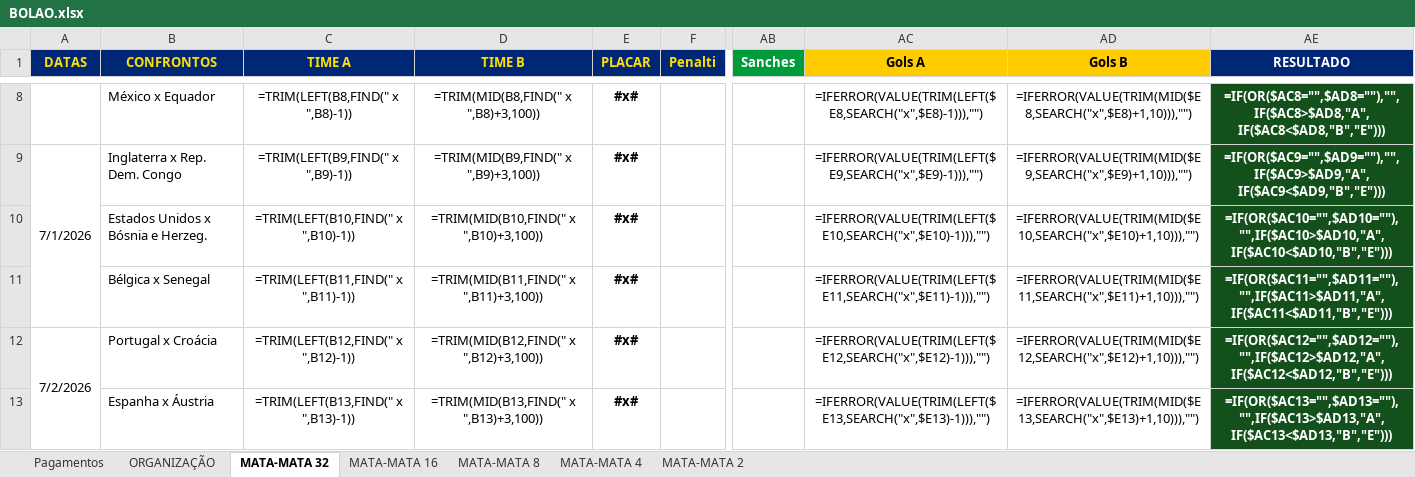
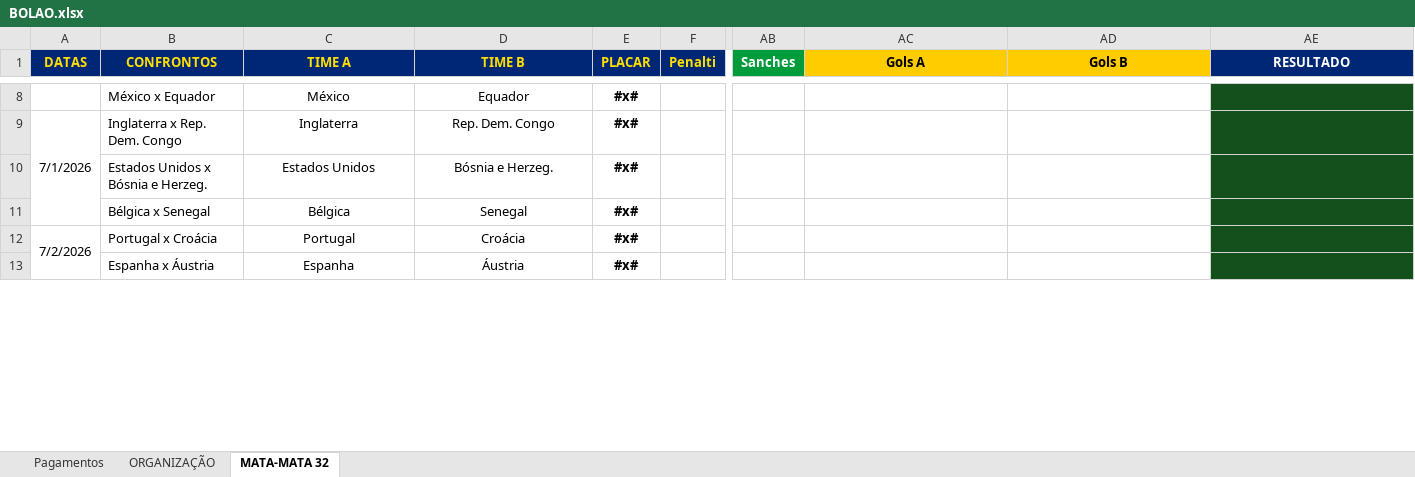
Before and after one commit to ChristianBranco/BolaoCopa, an Excel workbook: BOLAO.xlsx, sheet MATA-MATA 32, drawn as a sheet; only a part is shown, gaps mark what is left out; values as stored, in another font and other column widths than the file's, no borders; formulas without a stored value are shown as written; conditional formats not drawn; the diff covers the shown part only; the diff names each change by its address in the sheet, - before the commit and + after, or states it on an @@ line.

```diff
--- a/BOLAO.xlsx (sheet MATA-MATA 32)
+++ b/BOLAO.xlsx (sheet MATA-MATA 32)
-sheet tab: MATA-MATA 16
-sheet tab: MATA-MATA 8
-sheet tab: MATA-MATA 4
-sheet tab: MATA-MATA 2
-C8 (TIME A): =TRIM(LEFT(B8,FIND(" x ",B8)-1))
+C8 (TIME A): México
-D8 (TIME B): =TRIM(MID(B8,FIND(" x ",B8)+3,100))
+D8 (TIME B): Equador
-AC8 (Gols A): =IFERROR(VALUE(TRIM(LEFT($E8,SEARCH("x",$E8)-1))),"")
+AC8 (Gols A): (empty)
-AD8 (Gols B): =IFERROR(VALUE(TRIM(MID($E8,SEARCH("x",$E8)+1,10))),"")
+AD8 (Gols B): (empty)
-AE8 (RESULTADO): =IF(OR($AC8="",$AD8=""),"",IF($AC8>$AD8,"A",IF($AC8<$AD8,"B","E")))
+AE8 (RESULTADO): (empty)
-C9 (TIME A): =TRIM(LEFT(B9,FIND(" x ",B9)-1))
+C9 (TIME A): Inglaterra
-D9 (TIME B): =TRIM(MID(B9,FIND(" x ",B9)+3,100))
+D9 (TIME B): Rep. Dem. Congo
-AC9 (Gols A): =IFERROR(VALUE(TRIM(LEFT($E9,SEARCH("x",$E9)-1))),"")
+AC9 (Gols A): (empty)
-AD9 (Gols B): =IFERROR(VALUE(TRIM(MID($E9,SEARCH("x",$E9)+1,10))),"")
+AD9 (Gols B): (empty)
-AE9 (RESULTADO): =IF(OR($AC9="",$AD9=""),"",IF($AC9>$AD9,"A",IF($AC9<$AD9,"B","E")))
+AE9 (RESULTADO): (empty)
-C10 (TIME A): =TRIM(LEFT(B10,FIND(" x ",B10)-1))
+C10 (TIME A): Estados Unidos
-D10 (TIME B): =TRIM(MID(B10,FIND(" x ",B10)+3,100))
+D10 (TIME B): Bósnia e Herzeg.
-AC10 (Gols A): =IFERROR(VALUE(TRIM(LEFT($E10,SEARCH("x",$E10)-1))),"")
+AC10 (Gols A): (empty)
-AD10 (Gols B): =IFERROR(VALUE(TRIM(MID($E10,SEARCH("x",$E10)+1,10))),"")
+AD10 (Gols B): (empty)
-AE10 (RESULTADO): =IF(OR($AC10="",$AD10=""),"",IF($AC10>$AD10,"A",IF($AC10<$AD10,"B","E")))
+AE10 (RESULTADO): (empty)
-C11 (TIME A): =TRIM(LEFT(B11,FIND(" x ",B11)-1))
+C11 (TIME A): Bélgica
-D11 (TIME B): =TRIM(MID(B11,FIND(" x ",B11)+3,100))
+D11 (TIME B): Senegal
-AC11 (Gols A): =IFERROR(VALUE(TRIM(LEFT($E11,SEARCH("x",$E11)-1))),"")
+AC11 (Gols A): (empty)
-AD11 (Gols B): =IFERROR(VALUE(TRIM(MID($E11,SEARCH("x",$E11)+1,10))),"")
+AD11 (Gols B): (empty)
-AE11 (RESULTADO): =IF(OR($AC11="",$AD11=""),"",IF($AC11>$AD11,"A",IF($AC11<$AD11,"B","E")))
+AE11 (RESULTADO): (empty)
-C12 (TIME A): =TRIM(LEFT(B12,FIND(" x ",B12)-1))
+C12 (TIME A): Portugal
-D12 (TIME B): =TRIM(MID(B12,FIND(" x ",B12)+3,100))
+D12 (TIME B): Croácia
-AC12 (Gols A): =IFERROR(VALUE(TRIM(LEFT($E12,SEARCH("x",$E12)-1))),"")
+AC12 (Gols A): (empty)
-AD12 (Gols B): =IFERROR(VALUE(TRIM(MID($E12,SEARCH("x",$E12)+1,10))),"")
+AD12 (Gols B): (empty)
-AE12 (RESULTADO): =IF(OR($AC12="",$AD12=""),"",IF($AC12>$AD12,"A",IF($AC12<$AD12,"B","E")))
+AE12 (RESULTADO): (empty)
-C13 (TIME A): =TRIM(LEFT(B13,FIND(" x ",B13)-1))
+C13 (TIME A): Espanha
-D13 (TIME B): =TRIM(MID(B13,FIND(" x ",B13)+3,100))
+D13 (TIME B): Áustria
-AC13 (Gols A): =IFERROR(VALUE(TRIM(LEFT($E13,SEARCH("x",$E13)-1))),"")
+AC13 (Gols A): (empty)
-AD13 (Gols B): =IFERROR(VALUE(TRIM(MID($E13,SEARCH("x",$E13)+1,10))),"")
+AD13 (Gols B): (empty)
-AE13 (RESULTADO): =IF(OR($AC13="",$AD13=""),"",IF($AC13>$AD13,"A",IF($AC13<$AD13,"B","E")))
+AE13 (RESULTADO): (empty)
```
Also changed, not shown: 1 added row, 1 removed row and 50 edited cells elsewhere in this sheet, sheet ORGANIZAÇÃO, sheet Pagamentos, 3 other files.
